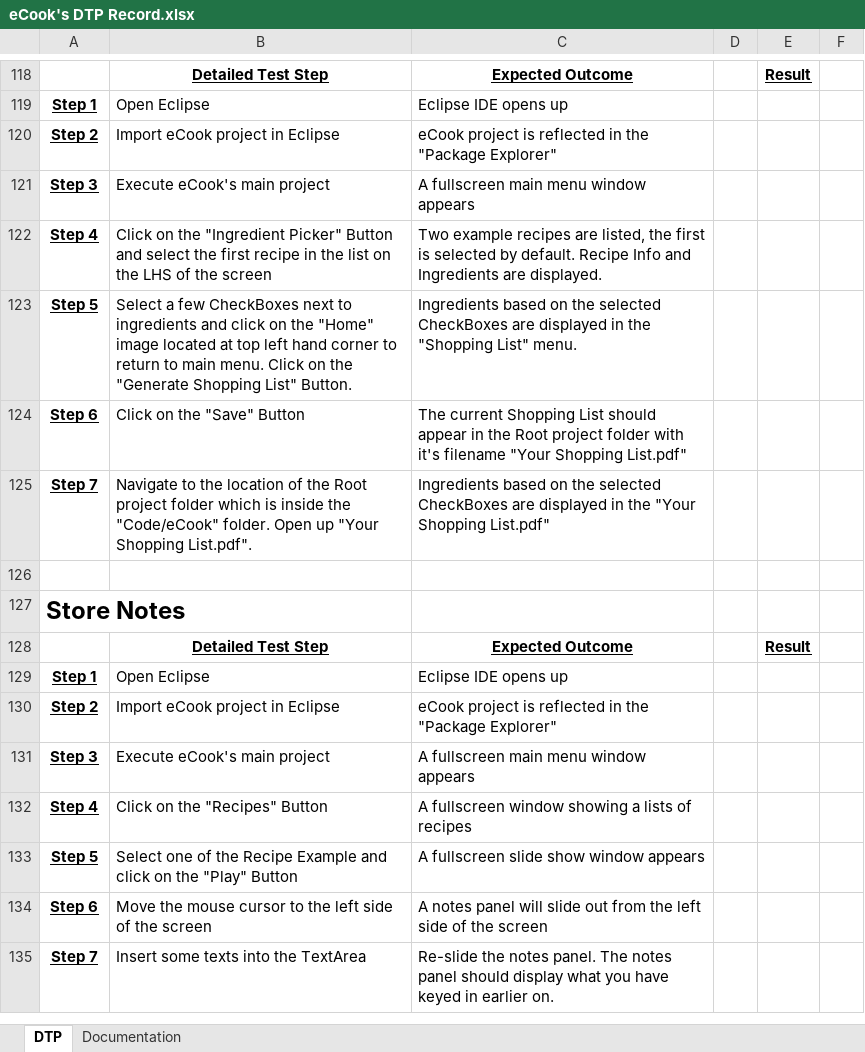
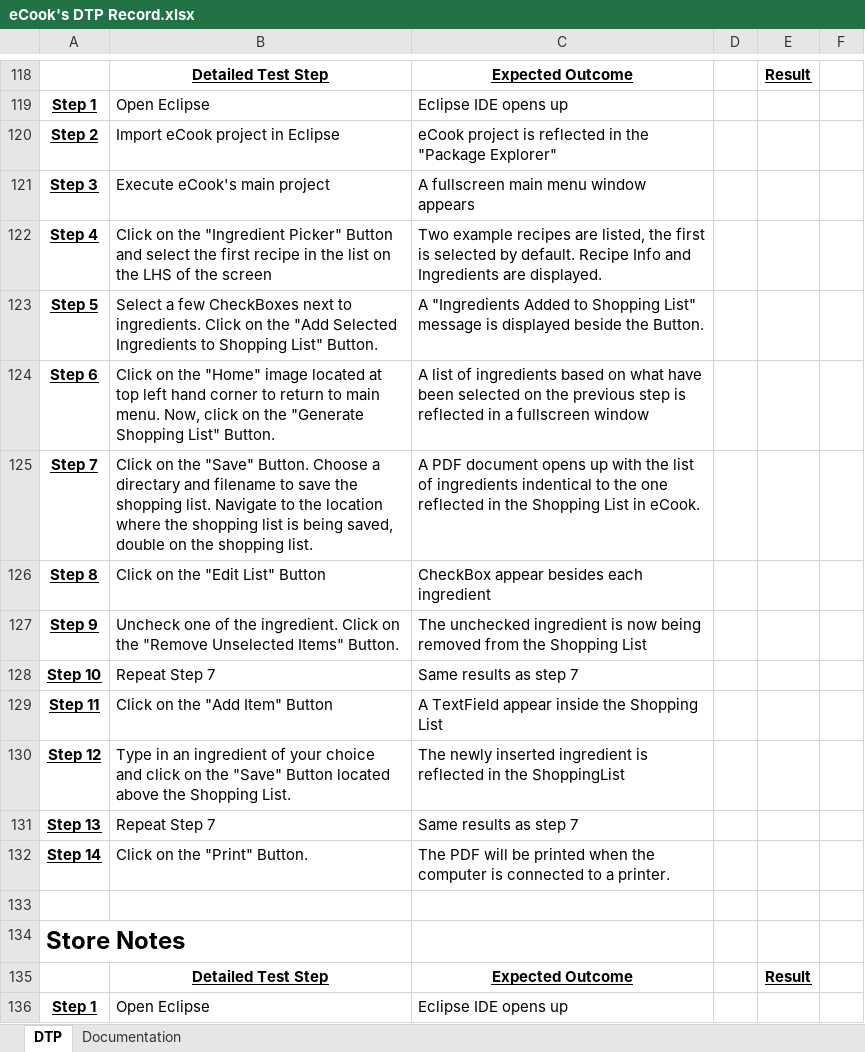
Before and after one commit to john-caine/SWENG, an Excel workbook: Documents/Software/Testing and Integration/eCook's DTP Record.xlsx, sheet DTP, drawn as a sheet; only a part is shown, gaps mark what is left out; the shorter side is filled out with more unchanged rows; values as stored, in another font and other column widths than the file's, no borders; the diff covers the shown part only; the diff names each change by its address in the sheet, - before the commit and + after, or states it on an @@ line.

```diff
--- a/Documents/Software/Testing and Integration/eCook's DTP Record.xlsx (sheet DTP)
+++ b/Documents/Software/Testing and Integration/eCook's DTP Record.xlsx (sheet DTP)
-B123: …next to ingredients and click on the "Home" image located at top left hand corner to return to main menu. Click on the "Generate Shopping List"…
+B123: …next to ingredients. Click on the "Add Selected Ingredients to Shopping List"…
-C123: Ingredients based on the selected CheckBoxes are displayed in the "Shopping List" menu.
+C123: A "Ingredients Added to Shopping List" message is displayed beside the Button.
-B124: …on the "Save" Button
+B124: …on the "Home" image located at top left hand corner to return to main menu. Now, click on the "Generate Shopping List" Button.
-C124: The current Shopping List should appear in the Root project folder with it's filename "Your Shopping List.pdf"
+C124: A list of ingredients based on what have been selected on the previous step is reflected in a fullscreen window
-B125: Navigate to the location of the Root project folder which is inside the "Code/eCook" folder. Open up "Your Shopping List.pdf".
+B125: Click on the "Save" Button. Choose a directary and filename to save the shopping list. Navigate to the location where the shopping list is being saved, double on the shopping list.
-C125: Ingredients based on the selected CheckBoxes are displayed in the "Your Shopping List.pdf"
+C125: A PDF document opens up with the list of ingredients indentical to the one reflected in the Shopping List in eCook.
+row 126: Step 8 | Click on the "Edit List" Button | CheckBox appear besides each ingredient
+row 127: Step 9 | Uncheck one of the ingredient. Click on the "Remove Unselected Items" Button. | The unchecked ingredient is now being removed from the Shopping List
+row 128: Step 10 | Repeat Step 7 | Same results as step 7
+row 129: Step 11 | Click on the "Add Item" Button | A TextField appear inside the Shopping List
+row 130: Step 12 | Type in an ingredient of your choice and click on the "Save" Button located above the Shopping List. | The newly inserted ingredient is reflected in the ShoppingList
+row 131: Step 13 | Repeat Step 7 | Same results as step 7
+row 132: Step 14 | Click on the "Print" Button. | The PDF will be printed when the computer is connected to a printer.
```
Also changed, not shown: 16 added rows elsewhere in this sheet, sheet Documentation, 2 other files.
